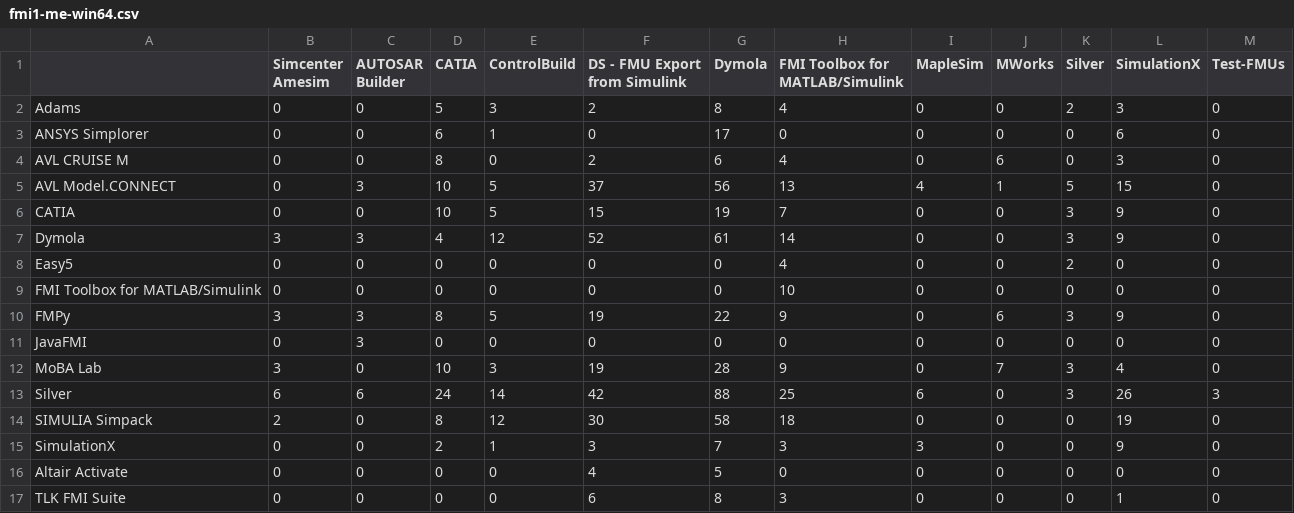
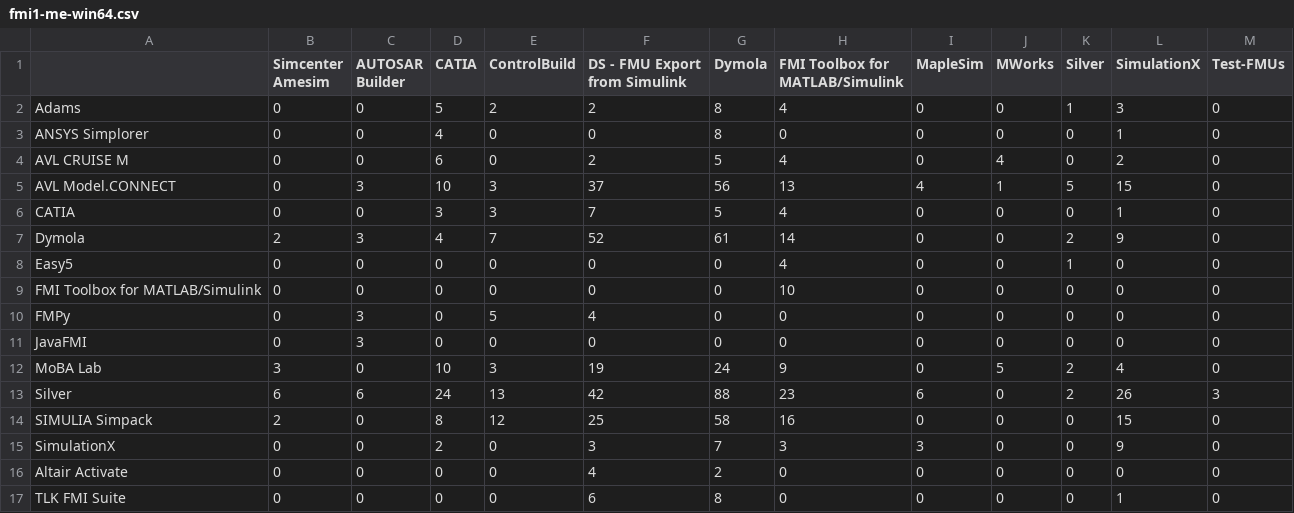
Before and after one commit to modelica/fmi-standard.org, a CSV file: _data/cross-check/fmi1-me-win64.csv, drawn as a sheet.

```diff
--- a/_data/cross-check/fmi1-me-win64.csv
+++ b/_data/cross-check/fmi1-me-win64.csv
@@ -1,17 +1,17 @@
 ,Simcenter Amesim,AUTOSAR Builder,CATIA,ControlBuild,DS - FMU Export from Simulink,Dymola,FMI Toolbox for MATLAB/Simulink,MapleSim,MWorks,Silver,SimulationX,Test-FMUs
-Adams,0,0,5,3,2,8,4,0,0,2,3,0
-ANSYS Simplorer,0,0,6,1,0,17,0,0,0,0,6,0
-AVL CRUISE M,0,0,8,0,2,6,4,0,6,0,3,0
-AVL Model.CONNECT,0,3,10,5,37,56,13,4,1,5,15,0
-CATIA,0,0,10,5,15,19,7,0,0,3,9,0
-Dymola,3,3,4,12,52,61,14,0,0,3,9,0
-Easy5,0,0,0,0,0,0,4,0,0,2,0,0
+Adams,0,0,5,2,2,8,4,0,0,1,3,0
+ANSYS Simplorer,0,0,4,0,0,8,0,0,0,0,1,0
+AVL CRUISE M,0,0,6,0,2,5,4,0,4,0,2,0
+AVL Model.CONNECT,0,3,10,3,37,56,13,4,1,5,15,0
+CATIA,0,0,3,3,7,5,4,0,0,0,1,0
+Dymola,2,3,4,7,52,61,14,0,0,2,9,0
+Easy5,0,0,0,0,0,0,4,0,0,1,0,0
 FMI Toolbox for MATLAB/Simulink,0,0,0,0,0,0,10,0,0,0,0,0
-FMPy,3,3,8,5,19,22,9,0,6,3,9,0
+FMPy,0,3,0,5,4,0,0,0,0,0,0,0
 JavaFMI,0,3,0,0,0,0,0,0,0,0,0,0
-MoBA Lab,3,0,10,3,19,28,9,0,7,3,4,0
-Silver,6,6,24,14,42,88,25,6,0,3,26,3
-SIMULIA Simpack,2,0,8,12,30,58,18,0,0,0,19,0
-SimulationX,0,0,2,1,3,7,3,3,0,0,9,0
-Altair Activate,0,0,0,0,4,5,0,0,0,0,0,0
-TLK FMI Suite,0,0,0,0,6,8,3,0,0,0,1,0
+MoBA Lab,3,0,10,3,19,24,9,0,5,2,4,0
+Silver,6,6,24,13,42,88,23,6,0,2,26,3
+SIMULIA Simpack,2,0,8,12,25,58,16,0,0,0,15,0
+SimulationX,0,0,2,0,3,7,3,3,0,0,9,0
+Altair Activate,0,0,0,0,4,2,0,0,0,0,0,0
+TLK FMI Suite,0,0,0,0,6,8,0,0,0,0,1,0
```
Also changed, not shown: _data/cross-check/fmi2-cs-linux64.csv, _data/cross-check/fmi2-cs-win64.csv, 14 other files.
